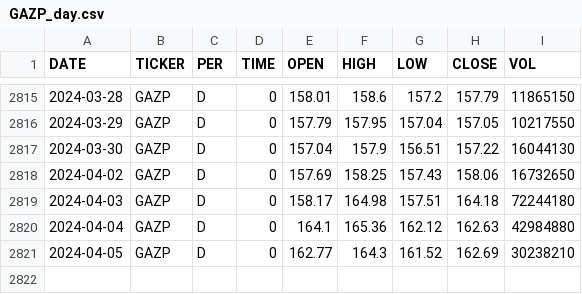
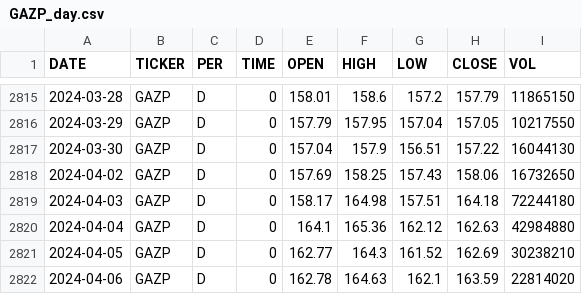
Before and after one commit to zakonreal/Stock, a CSV file: data/GAZP_day.csv, drawn as a sheet; only a part is shown, gaps mark what is left out; the diff names each change by its address in the sheet, - before the commit and + after, or states it on an @@ line.

```diff
--- a/data/GAZP_day.csv
+++ b/data/GAZP_day.csv
+row 2822: 2024-04-06 | GAZP | D | 0 | 162.78 | 164.63 | 162.1 | 163.59 | 22814020
```
Also changed, not shown: data/MOEX_day.csv, data/ROSN_day.csv, 8 other files.
